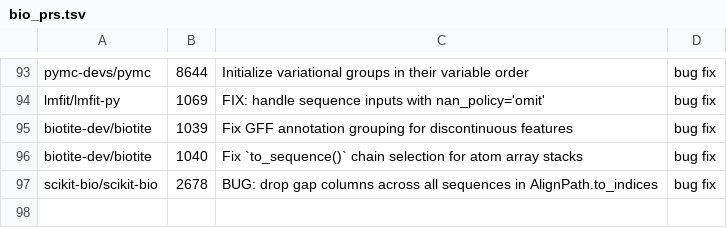
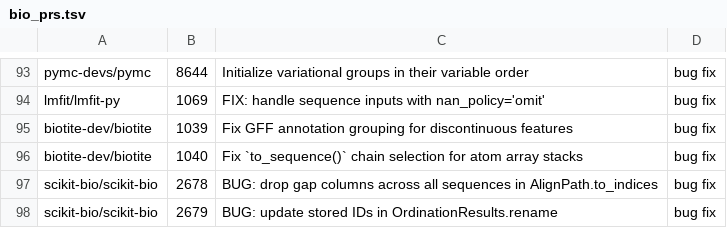
Before and after one commit to rpinho/ai-biology, a TSV file: tools/bio_prs.tsv, drawn as a sheet; only a part is shown, gaps mark what is left out; the diff names each change by its address in the sheet, - before the commit and + after, or states it on an @@ line.

```diff
--- a/tools/bio_prs.tsv
+++ b/tools/bio_prs.tsv
+row 98: scikit-bio/scikit-bio | 2679 | BUG: update stored IDs in OrdinationResults.rename | bug fix
```
Also changed, not shown: 1 other file.
